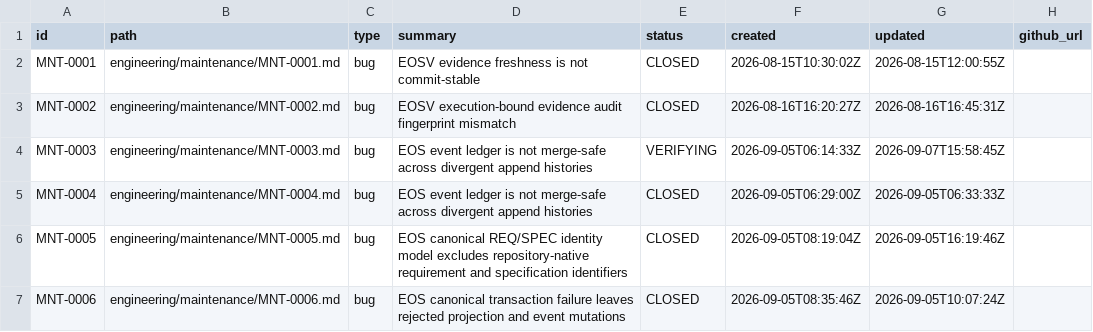
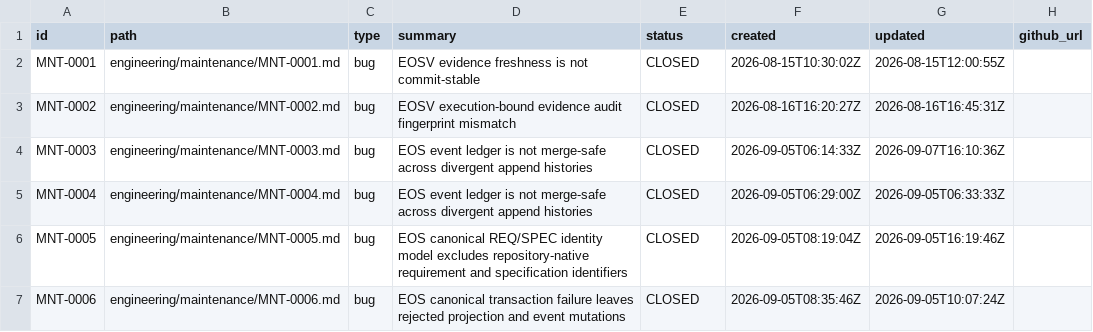
Before and after one commit to monad-framework/monad, a TSV file: .eos/maintenance.tsv, drawn as a sheet.

```diff
--- a/.eos/maintenance.tsv
+++ b/.eos/maintenance.tsv
@@ -3,3 +3,3 @@ MNT-0001	engineering/maintenance/MNT-0001.md	bug	EOSV evidence freshness is not
 MNT-0002	engineering/maintenance/MNT-0002.md	bug	EOSV execution-bound evidence audit fingerprint mismatch	CLOSED	2026-08-16T16:20:27Z	2026-08-16T16:45:31Z	
-MNT-0003	engineering/maintenance/MNT-0003.md	bug	EOS event ledger is not merge-safe across divergent append histories	VERIFYING	2026-09-05T06:14:33Z	2026-09-07T15:58:45Z	
+MNT-0003	engineering/maintenance/MNT-0003.md	bug	EOS event ledger is not merge-safe across divergent append histories	CLOSED	2026-09-05T06:14:33Z	2026-09-07T16:10:36Z	
 MNT-0004	engineering/maintenance/MNT-0004.md	bug	EOS event ledger is not merge-safe across divergent append histories	CLOSED	2026-09-05T06:29:00Z	2026-09-05T06:33:33Z	
```
Also changed, not shown: .eos/trace-edges.tsv, 4 other files.
